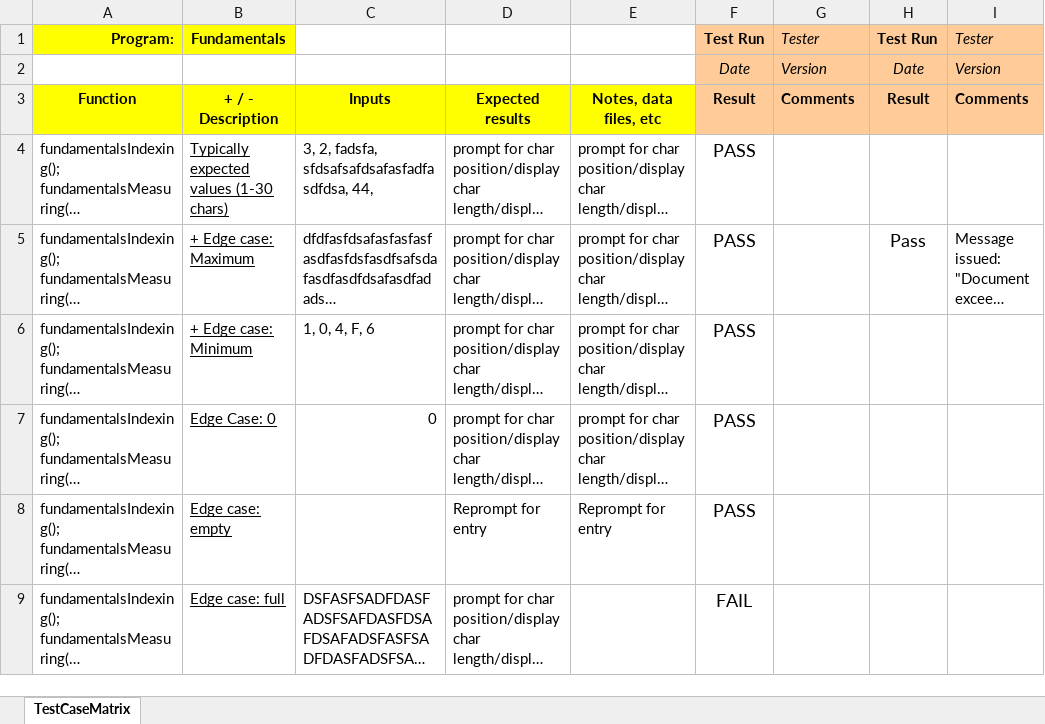
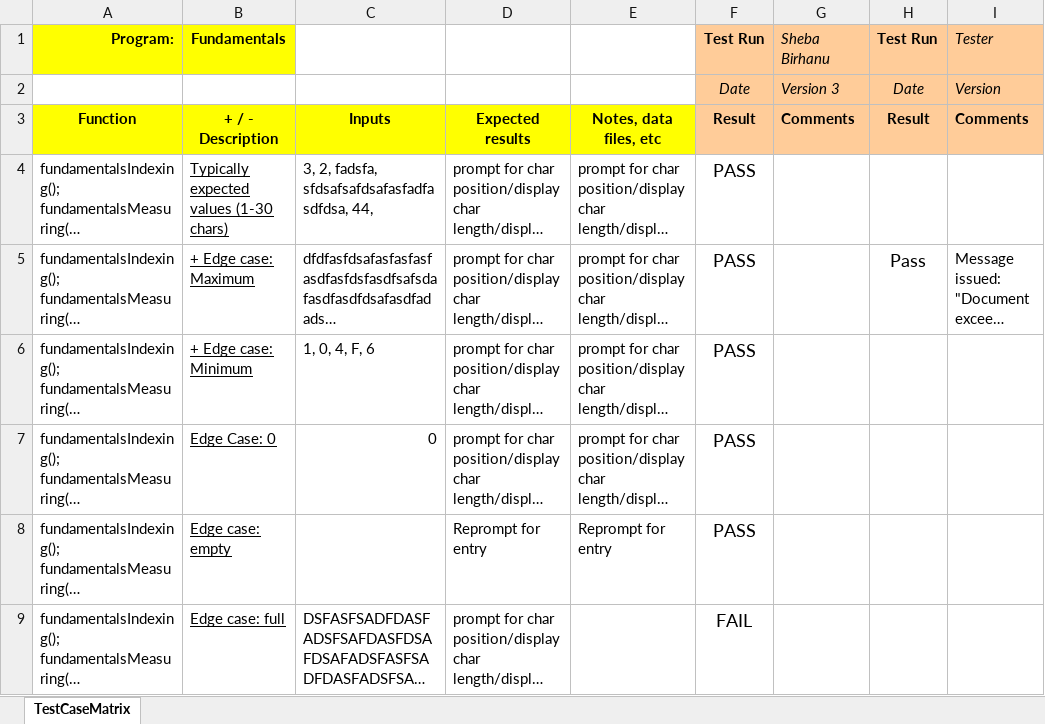
Before and after one commit to shebabirhanu/CPR101NAA_BB05, an Excel workbook: V3/fundamentals_test_cases.xlsx, sheet TestCaseMatrix, drawn as a sheet; only a part is shown; long unchanged cells end in …; values as stored, in another font and other column widths than the file's, no borders; the diff names each change by its address in the sheet, - before the commit and + after, or states it on an @@ line.

```diff
--- a/V3/fundamentals_test_cases.xlsx (sheet TestCaseMatrix)
+++ b/V3/fundamentals_test_cases.xlsx (sheet TestCaseMatrix)
-G1: Tester
+G1: Sheba Birhanu
-G2 (Sheba Birhanu): Version
+G2 (Sheba Birhanu): Version 3
```
Also changed, not shown: V3/converting_test_cases.xlsx, V3/main_test_cases.xlsx .xlsx, 3 other files.
